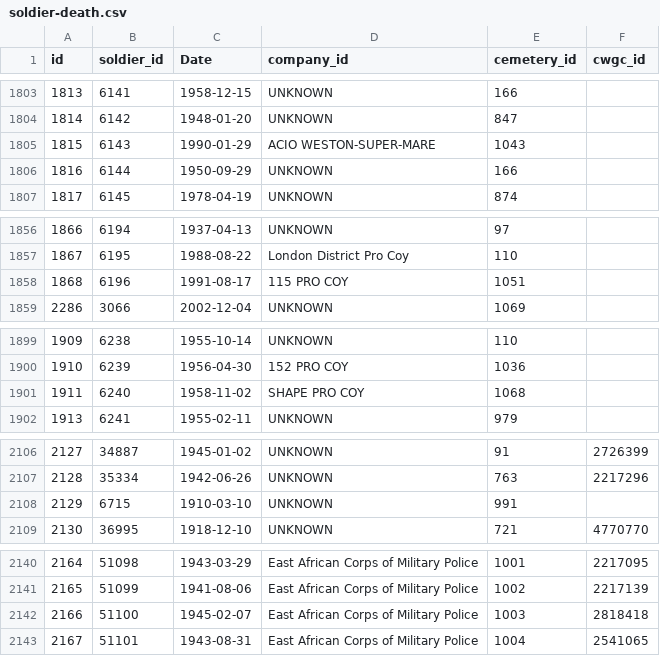
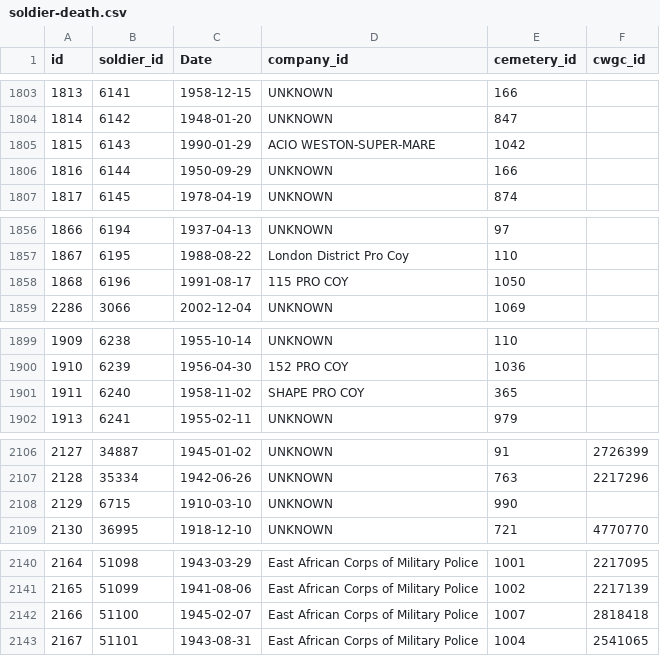
Before and after one commit to gm3dmo/old-cmp, a CSV file: data/soldier-death.csv, drawn as a sheet; only a part is shown, gaps mark what is left out.

```diff
--- a/data/soldier-death.csv
+++ b/data/soldier-death.csv
@@ -1804,3 +1804,3 @@ id,soldier_id,Date,company_id,cemetery_id,cwgc_id
 1814,6142,1948-01-20,UNKNOWN,847,
-1815,6143,1990-01-29,ACIO WESTON-SUPER-MARE,1043,
+1815,6143,1990-01-29,ACIO WESTON-SUPER-MARE,1042,
 1816,6144,1950-09-29,UNKNOWN,166,
@@ -1857,3 +1857,3 @@ id,soldier_id,Date,company_id,cemetery_id,cwgc_id
 1867,6195,1988-08-22,London District Pro Coy,110,
-1868,6196,1991-08-17,115 PRO COY,1051,
+1868,6196,1991-08-17,115 PRO COY,1050,
 2286,3066,2002-12-04,UNKNOWN,1069,
@@ -1900,3 +1900,3 @@ id,soldier_id,Date,company_id,cemetery_id,cwgc_id
 1910,6239,1956-04-30,152 PRO COY,1036,
-1911,6240,1958-11-02,SHAPE PRO COY,1068,
+1911,6240,1958-11-02,SHAPE PRO COY,365,
 1913,6241,1955-02-11,UNKNOWN,979,
@@ -2107,3 +2107,3 @@ id,soldier_id,Date,company_id,cemetery_id,cwgc_id
 2128,35334,1942-06-26,UNKNOWN,763,2217296
-2129,6715,1910-03-10,UNKNOWN,991,
+2129,6715,1910-03-10,UNKNOWN,990,
 2130,36995,1918-12-10,UNKNOWN,721,4770770
@@ -2141,3 +2141,3 @@ id,soldier_id,Date,company_id,cemetery_id,cwgc_id
 2165,51099,1941-08-06,East African Corps of Military Police,1002,2217139
-2166,51100,1945-02-07,East African Corps of Military Police,1003,2818418
+2166,51100,1945-02-07,East African Corps of Military Police,1007,2818418
 2167,51101,1943-08-31,East African Corps of Military Police,1004,2541065
```
Also changed, not shown: data/cemetery.csv, 1 other file.
